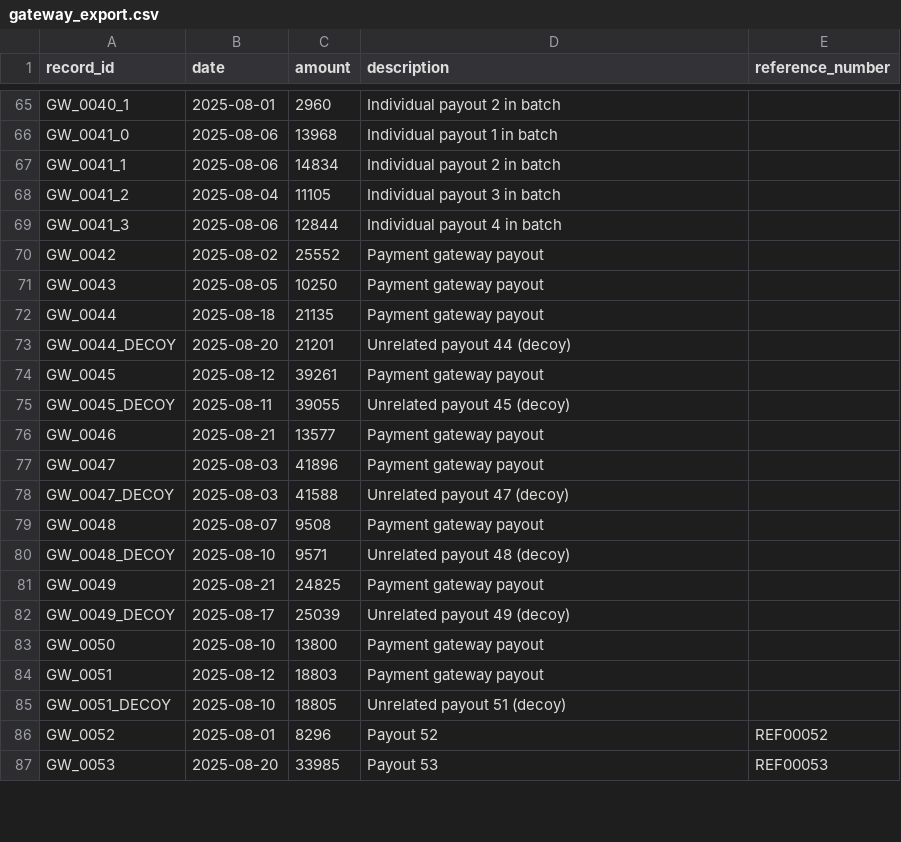
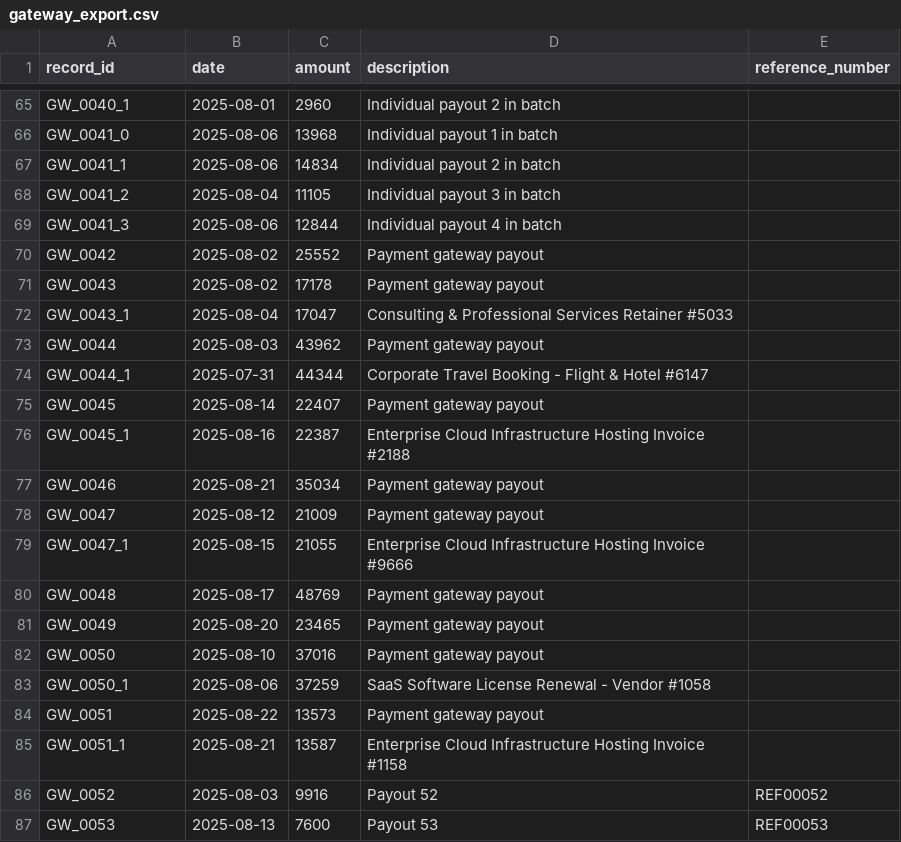
Before and after one commit to Amaanx6/AI-Finance-Controller, a CSV file: backend/app/data_generation/samples/gateway_export.csv, drawn as a sheet; only a part is shown, gaps mark what is left out; the diff covers the shown part only.

```diff
--- a/backend/app/data_generation/samples/gateway_export.csv
+++ b/backend/app/data_generation/samples/gateway_export.csv
@@ -70,18 +70,18 @@ GW_0041_3,2025-08-06,12844,Individual payout 4 in batch,
 GW_0042,2025-08-02,25552,Payment gateway payout,
-GW_0043,2025-08-05,10250,Payment gateway payout,
-GW_0044,2025-08-18,21135,Payment gateway payout,
-GW_0044_DECOY,2025-08-20,21201,Unrelated payout 44 (decoy),
-GW_0045,2025-08-12,39261,Payment gateway payout,
-GW_0045_DECOY,2025-08-11,39055,Unrelated payout 45 (decoy),
-GW_0046,2025-08-21,13577,Payment gateway payout,
-GW_0047,2025-08-03,41896,Payment gateway payout,
-GW_0047_DECOY,2025-08-03,41588,Unrelated payout 47 (decoy),
-GW_0048,2025-08-07,9508,Payment gateway payout,
-GW_0048_DECOY,2025-08-10,9571,Unrelated payout 48 (decoy),
-GW_0049,2025-08-21,24825,Payment gateway payout,
-GW_0049_DECOY,2025-08-17,25039,Unrelated payout 49 (decoy),
-GW_0050,2025-08-10,13800,Payment gateway payout,
-GW_0051,2025-08-12,18803,Payment gateway payout,
-GW_0051_DECOY,2025-08-10,18805,Unrelated payout 51 (decoy),
-GW_0052,2025-08-01,8296,Payout 52,REF00052
-GW_0053,2025-08-20,33985,Payout 53,REF00053
+GW_0043,2025-08-02,17178,Payment gateway payout,
+GW_0043_1,2025-08-04,17047,Consulting & Professional Services Retainer #5033,
+GW_0044,2025-08-03,43962,Payment gateway payout,
+GW_0044_1,2025-07-31,44344,Corporate Travel Booking - Flight & Hotel #6147,
+GW_0045,2025-08-14,22407,Payment gateway payout,
+GW_0045_1,2025-08-16,22387,Enterprise Cloud Infrastructure Hosting Invoice #2188,
+GW_0046,2025-08-21,35034,Payment gateway payout,
+GW_0047,2025-08-12,21009,Payment gateway payout,
+GW_0047_1,2025-08-15,21055,Enterprise Cloud Infrastructure Hosting Invoice #9666,
+GW_0048,2025-08-17,48769,Payment gateway payout,
+GW_0049,2025-08-20,23465,Payment gateway payout,
+GW_0050,2025-08-10,37016,Payment gateway payout,
+GW_0050_1,2025-08-06,37259,SaaS Software License Renewal - Vendor #1058,
+GW_0051,2025-08-22,13573,Payment gateway payout,
+GW_0051_1,2025-08-21,13587,Enterprise Cloud Infrastructure Hosting Invoice #1158,
+GW_0052,2025-08-03,9916,Payout 52,REF00052
+GW_0053,2025-08-13,7600,Payout 53,REF00053
```
Also changed, not shown: 1 added row, 2 removed rows and 21 edited cells elsewhere in this file, backend/app/data_generation/ground_truth/mapping.csv, backend/app/data_generation/samples/bank_statement.csv, 9 other files.
